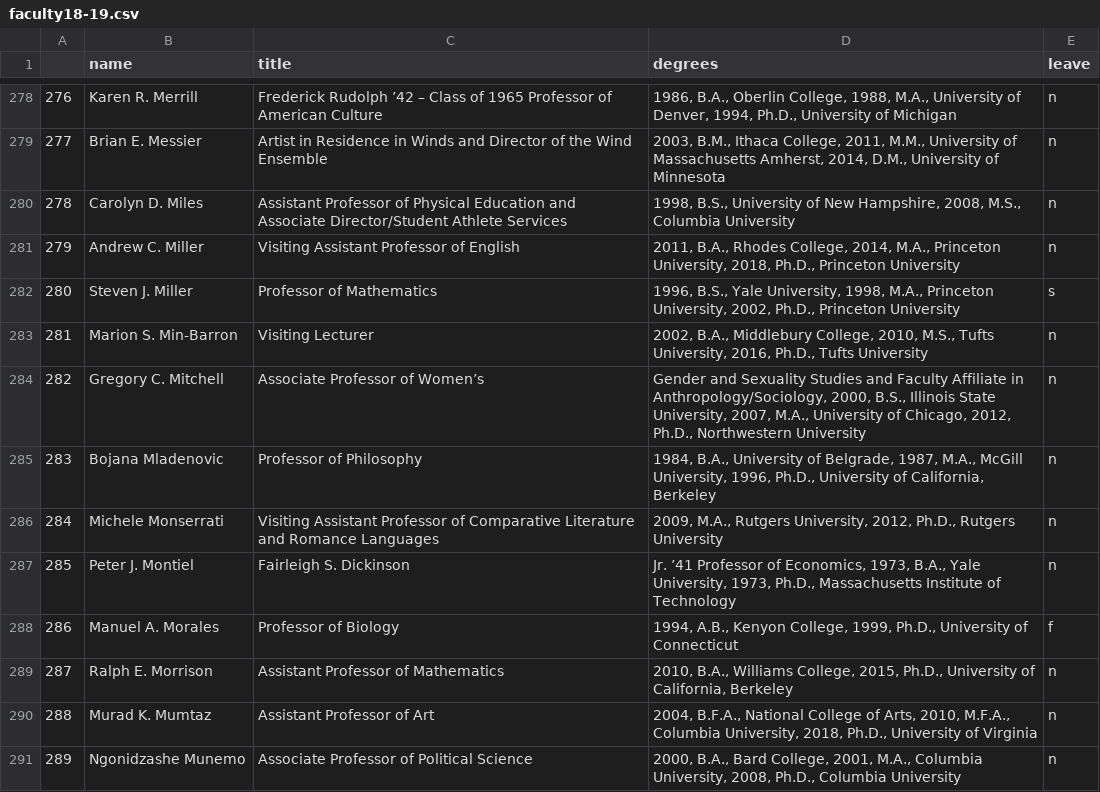
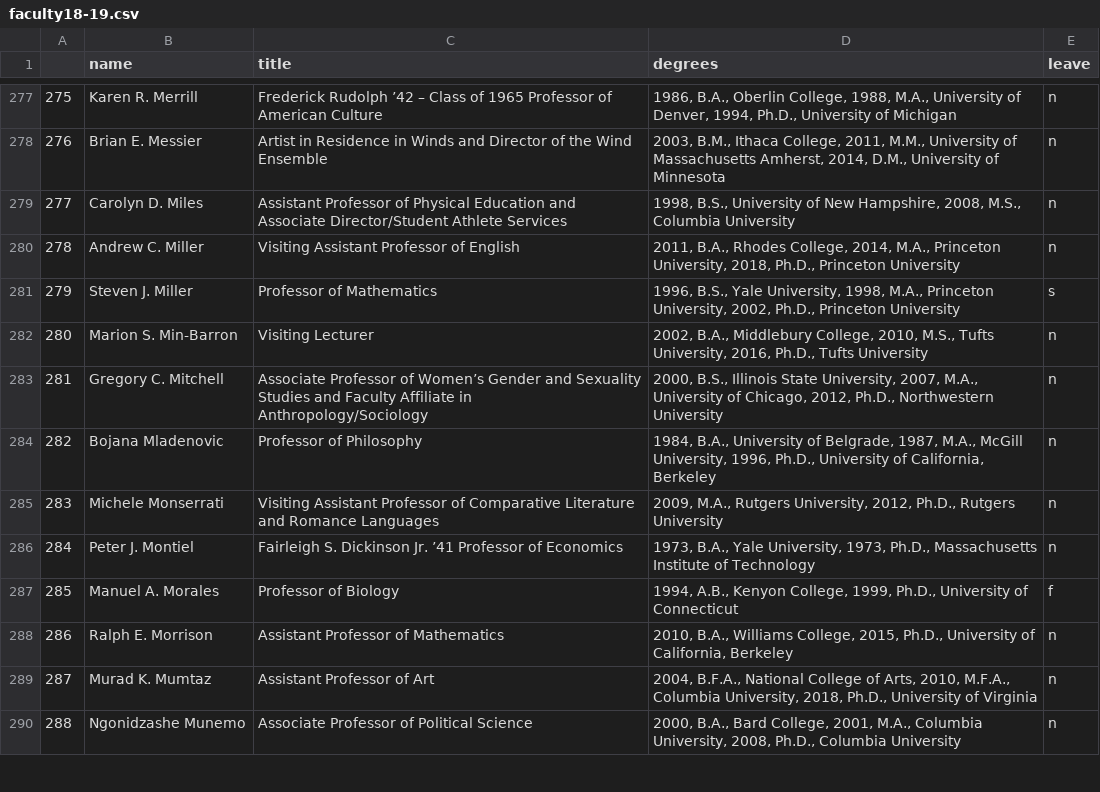
Before and after one commit to lrm15/faculty_retention, a CSV file: 18-19/faculty18-19.csv, drawn as a sheet; only a part is shown, gaps mark what is left out; addresses are those after the commit; the diff covers the shown part only; the diff names each change by its address in the sheet, - before the commit and + after, or states it on an @@ line.

```diff
--- a/18-19/faculty18-19.csv
+++ b/18-19/faculty18-19.csv
@@ column A renumbered from row 87 down @@
-C283 (title): …of Women’s
+C283 (title): …of Women’s Gender and Sexuality Studies and Faculty Affiliate in Anthropology/Sociology
-D283 (degrees): Gender and Sexuality Studies and Faculty Affiliate in Anthropology/Sociology, 2000, B.S.,…
+D283 (degrees): 2000, B.S.,…
-C286 (title): Fairleigh S. Dickinson
+C286 (title): Fairleigh S. Dickinson Jr. ’41 Professor of Economics
-D286 (degrees): Jr. ’41 Professor of Economics, 1973, B.A.,…
+D286 (degrees): 1973, B.A.,…
```
Also changed, not shown: 1 removed row and 72 edited cells elsewhere in this file, 2 other files.
